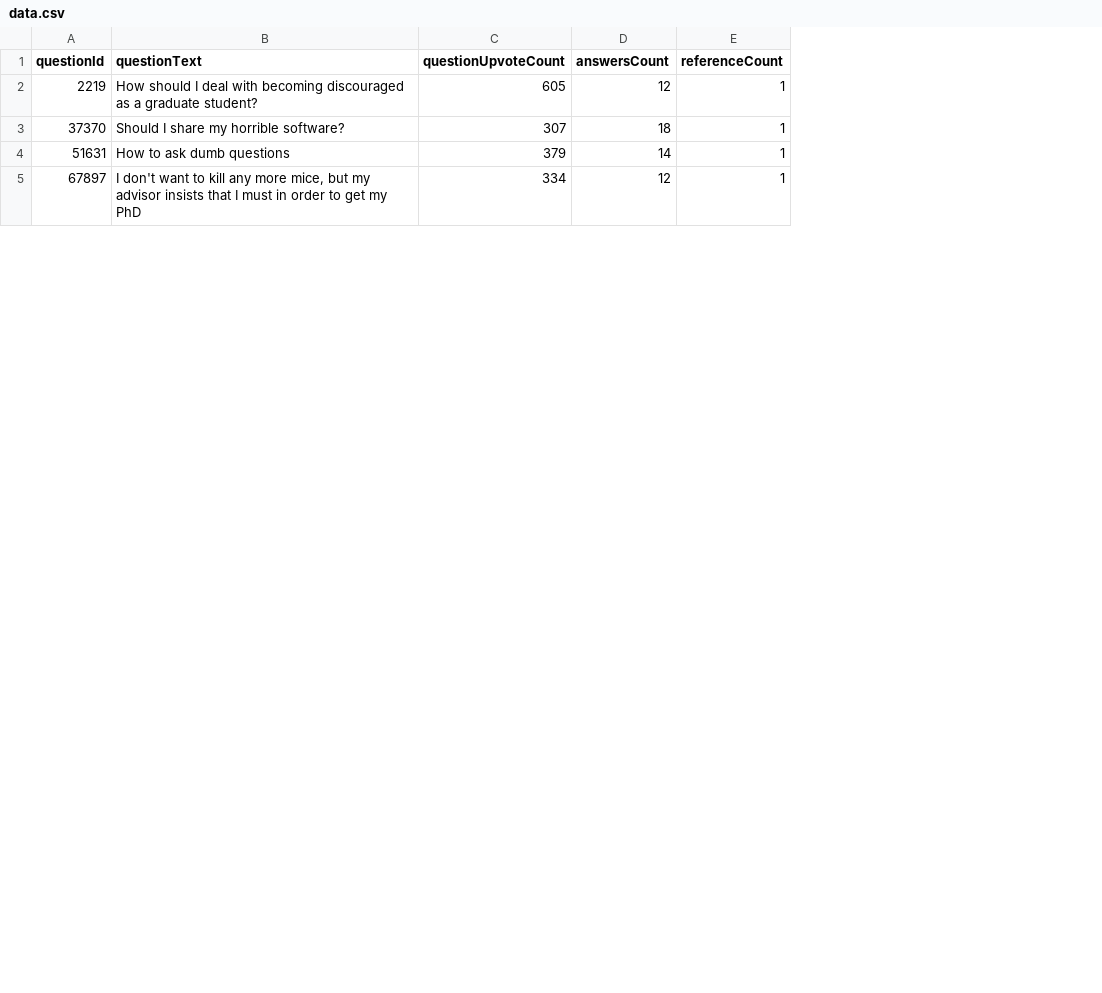
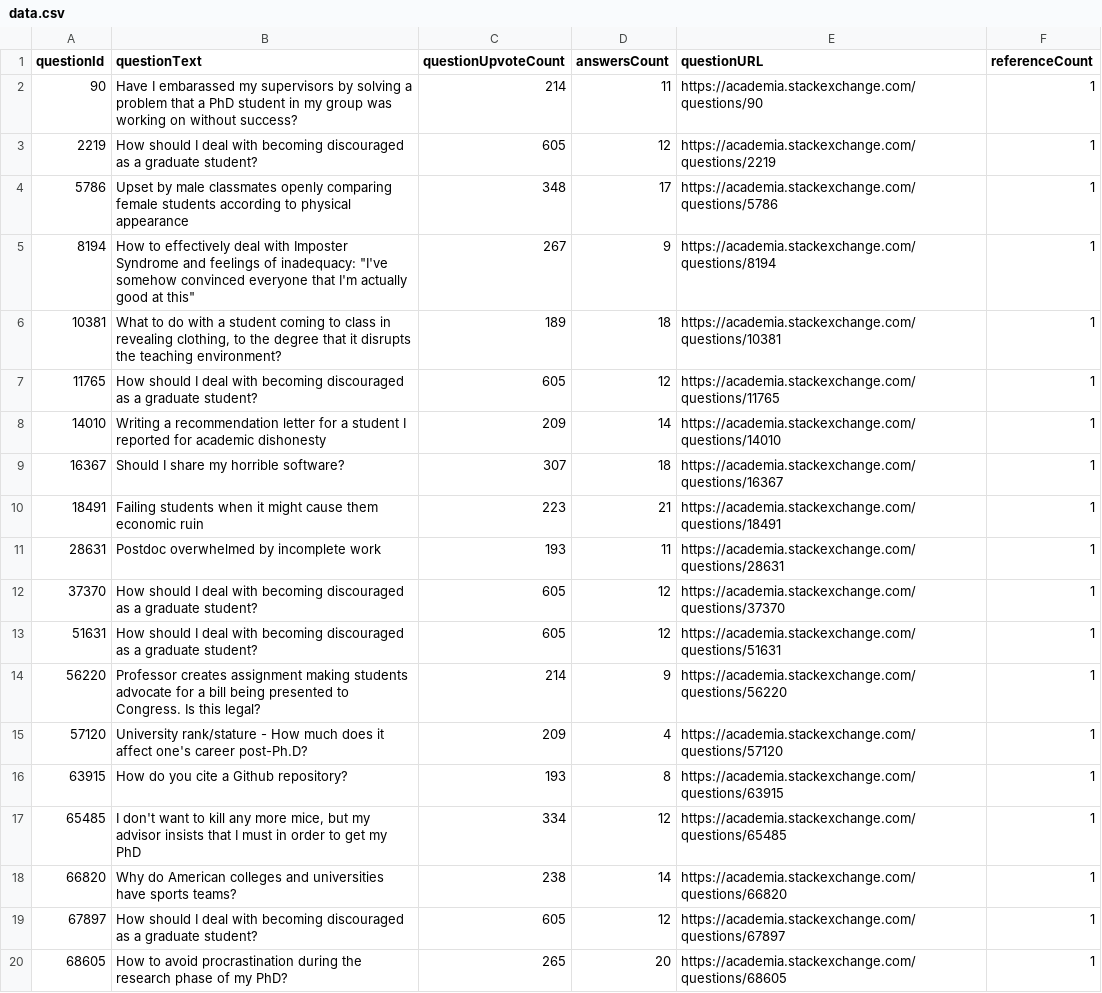
Before and after one commit to om-mahajan5/node-webscrapper, a CSV file: data.csv, drawn as a sheet; only a part is shown; addresses are those after the commit; the diff covers the shown part only; the diff names each change by its address in the sheet, - before the commit and + after, or states it on an @@ line.

```diff
--- a/data.csv
+++ b/data.csv
+column E (questionURL), row 3: https://academia.stackexchange.com/questions/2219; rows 12-13: https://academia.stackexchange.com/questions/37370 | https://academia.stackexchange.com/questions/51631; row 19: https://academia.stackexchange.com/questions/67897
+row 2: 90 | Have I embarassed my supervisors by solving a problem that a PhD student in my group was working on without success? | 214 | 11 | https://academia.stackexchange.com/questions/90 | 1
+row 4: 5786 | Upset by male classmates openly comparing female students according to physical appearance | 348 | 17 | https://academia.stackexchange.com/questions/5786 | 1
+row 5: 8194 | How to effectively deal with Imposter Syndrome and feelings of inadequacy: "I've somehow convinced everyone that I'm actually good at this" | 267 | 9 | https://academia.stackexchange.com/questions/8194 | 1
+row 6: 10381 | What to do with a student coming to class in revealing clothing, to the degree that it disrupts the teaching environment? | 189 | 18 | https://academia.stackexchange.com/questions/10381 | 1
+row 7: 11765 | How should I deal with becoming discouraged as a graduate student? | 605 | 12 | https://academia.stackexchange.com/questions/11765 | 1
+row 8: 14010 | Writing a recommendation letter for a student I reported for academic dishonesty | 209 | 14 | https://academia.stackexchange.com/questions/14010 | 1
+row 9: 16367 | Should I share my horrible software? | 307 | 18 | https://academia.stackexchange.com/questions/16367 | 1
+row 10: 18491 | Failing students when it might cause them economic ruin | 223 | 21 | https://academia.stackexchange.com/questions/18491 | 1
+row 11: 28631 | Postdoc overwhelmed by incomplete work | 193 | 11 | https://academia.stackexchange.com/questions/28631 | 1
-B12 (questionText): Should I share my horrible software?
+B12 (questionText): How should I deal with becoming discouraged as a graduate student?
-C12 (questionUpvoteCount): 307
+C12 (questionUpvoteCount): 605
-D12 (answersCount): 18
+D12 (answersCount): 12
-B13 (questionText): How to ask dumb questions
+B13 (questionText): How should I deal with becoming discouraged as a graduate student?
-C13 (questionUpvoteCount): 379
+C13 (questionUpvoteCount): 605
-D13 (answersCount): 14
+D13 (answersCount): 12
+row 14: 56220 | Professor creates assignment making students advocate for a bill being presented to Congress. Is this legal? | 214 | 9 | https://academia.stackexchange.com/questions/56220 | 1
+row 15: 57120 | University rank/stature - How much does it affect one's career post-Ph.D? | 209 | 4 | https://academia.stackexchange.com/questions/57120 | 1
+row 16: 63915 | How do you cite a Github repository? | 193 | 8 | https://academia.stackexchange.com/questions/63915 | 1
+row 17: 65485 | I don't want to kill any more mice, but my advisor insists that I must in order to get my PhD | 334 | 12 | https://academia.stackexchange.com/questions/65485 | 1
+row 18: 66820 | Why do American colleges and universities have sports teams? | 238 | 14 | https://academia.stackexchange.com/questions/66820 | 1
-B19 (questionText): I don't want to kill any more mice, but my advisor insists that I must in order to get my PhD
+B19 (questionText): How should I deal with becoming discouraged as a graduate student?
-C19 (questionUpvoteCount): 334
+C19 (questionUpvoteCount): 605
+row 20: 68605 | How to avoid procrastination during the research phase of my PhD? | 265 | 20 | https://academia.stackexchange.com/questions/68605 | 1
```
Also changed, not shown: 15 added rows and 3 edited cells elsewhere in this file, 2 other files.
